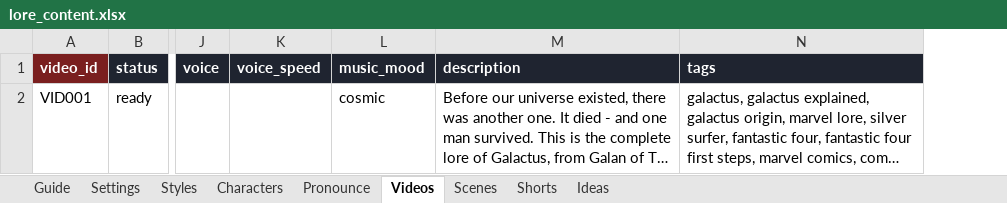
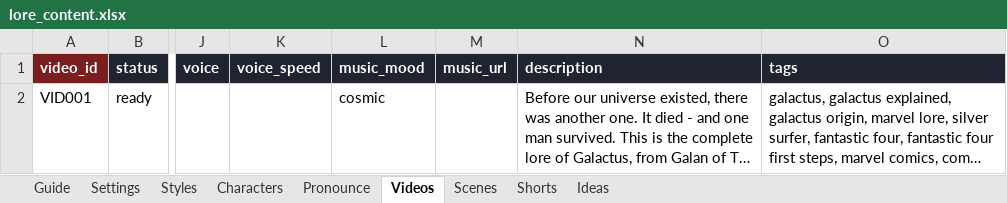
Before and after one commit to Aayush-13-cpu/lore-engine, an Excel workbook: content/lore_content.xlsx, sheet Videos, drawn as a sheet; only a part is shown, gaps mark what is left out; long unchanged cells end in …; values as stored, in another font and other column widths than the file's, no borders; the diff names each change by its address in the sheet, - before the commit and + after, or states it on an @@ line.

```diff
--- a/content/lore_content.xlsx (sheet Videos)
+++ b/content/lore_content.xlsx (sheet Videos)
+column M (music_url), empty
```
Also changed, not shown: sheet Scenes, sheet Settings, sheet Styles, sheet Guide, sheet Shorts, 7 other files.
